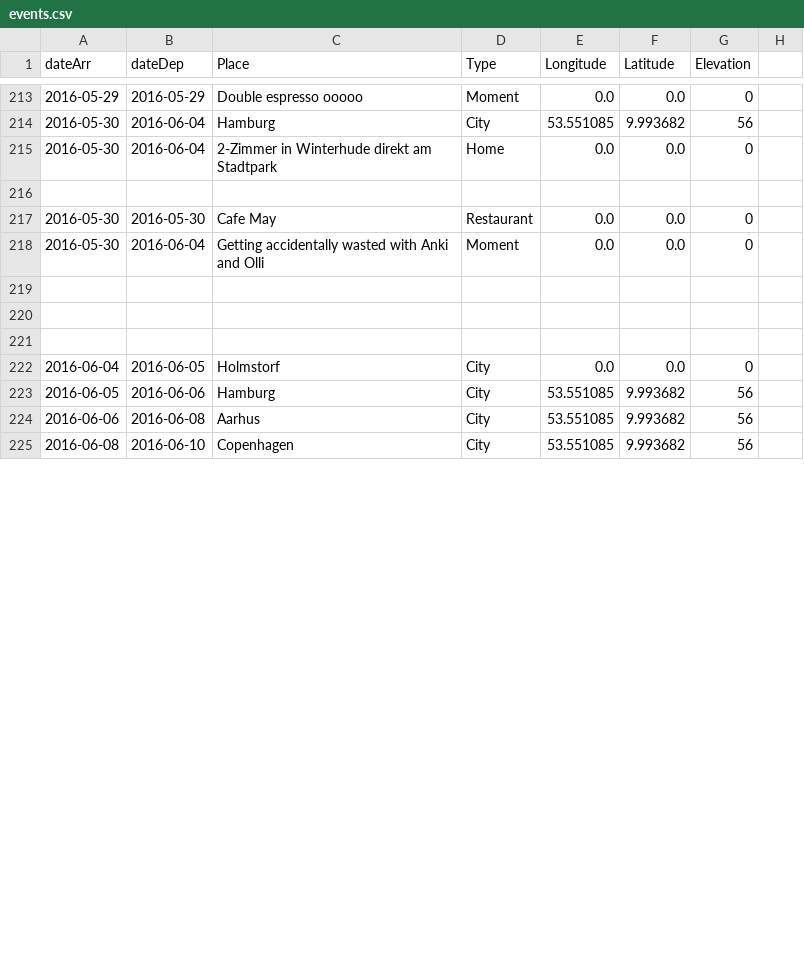
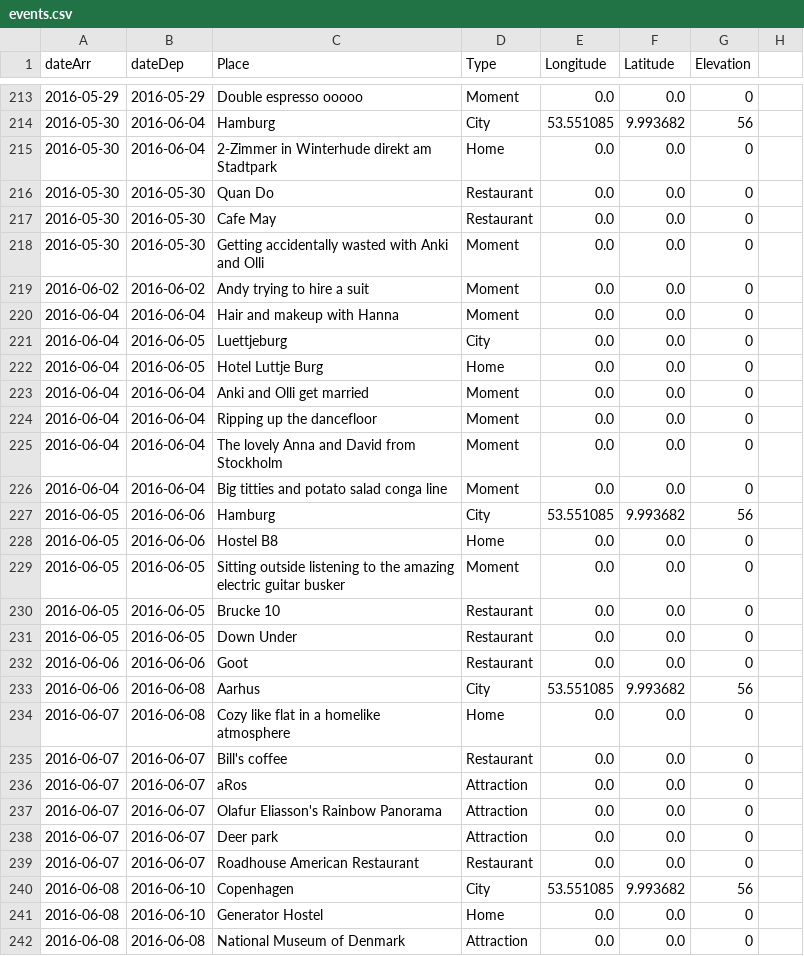
Before and after one commit to melaniehuang/visuals-of-an-adventure, a CSV file: data/events.csv, drawn as a sheet; only a part is shown, gaps mark what is left out; the diff covers the shown part only.

Commit message:
Finishing off data to current day

```diff
--- a/data/events.csv
+++ b/data/events.csv
@@ -215,11 +215,28 @@ dateArr,dateDep,Place,Type,Longitude,Latitude,Elevation
 2016-05-30,2016-06-04,2-Zimmer in Winterhude direkt am Stadtpark,Home,0.0,0.0,0
-
+2016-05-30,2016-05-30,Quan Do,Restaurant,0.0,0.0,0
 2016-05-30,2016-05-30,Cafe May,Restaurant,0.0,0.0,0
-2016-05-30,2016-06-04,Getting accidentally wasted with Anki and Olli,Moment,0.0,0.0,0
-
-
-
-2016-06-04,2016-06-05,Holmstorf,City,0.0,0.0,0
+2016-05-30,2016-05-30,Getting accidentally wasted with Anki and Olli,Moment,0.0,0.0,0
+2016-06-02,2016-06-02,Andy trying to hire a suit,Moment,0.0,0.0,0
+2016-06-04,2016-06-04,Hair and makeup with Hanna,Moment,0.0,0.0,0
+2016-06-04,2016-06-05,Luettjeburg,City,0.0,0.0,0
+2016-06-04,2016-06-05,Hotel Luttje Burg,Home,0.0,0.0,0
+2016-06-04,2016-06-04,Anki and Olli get married,Moment,0.0,0.0,0
+2016-06-04,2016-06-04,Ripping up the dancefloor,Moment,0.0,0.0,0
+2016-06-04,2016-06-04,The lovely Anna and David from Stockholm,Moment,0.0,0.0,0
+2016-06-04,2016-06-04,Big titties and potato salad conga line,Moment,0.0,0.0,0
 2016-06-05,2016-06-06,Hamburg,City,53.551085,9.993682,56
+2016-06-05,2016-06-06,Hostel B8,Home,0.0,0.0,0
+2016-06-05,2016-06-05,Sitting outside listening to the amazing electric guitar busker,Moment,0.0,0.0,0
+2016-06-05,2016-06-05,Brucke 10,Restaurant,0.0,0.0,0
+2016-06-05,2016-06-05,Down Under,Restaurant,0.0,0.0,0
+2016-06-06,2016-06-06,Goot,Restaurant,0.0,0.0,0
 2016-06-06,2016-06-08,Aarhus,City,53.551085,9.993682,56
+2016-06-07,2016-06-08,Cozy like flat in a homelike atmosphere,Home,0.0,0.0,0
+2016-06-07,2016-06-07,Bill's coffee,Restaurant,0.0,0.0,0
+2016-06-07,2016-06-07,aRos,Attraction,0.0,0.0,0
+2016-06-07,2016-06-07,Olafur Eliasson's Rainbow Panorama,Attraction,0.0,0.0,0
+2016-06-07,2016-06-07,Deer park,Attraction,0.0,0.0,0
+2016-06-07,2016-06-07,Roadhouse American Restaurant,Restaurant,0.0,0.0,0
 2016-06-08,2016-06-10,Copenhagen,City,53.551085,9.993682,56
+2016-06-08,2016-06-10,Generator Hostel,Home,0.0,0.0,0
+2016-06-08,2016-06-08,National Museum of Denmark,Attraction,0.0,0.0,0
```
Also changed, not shown: 5 added rows and 5 edited cells elsewhere in this file, data/countries.csv.
